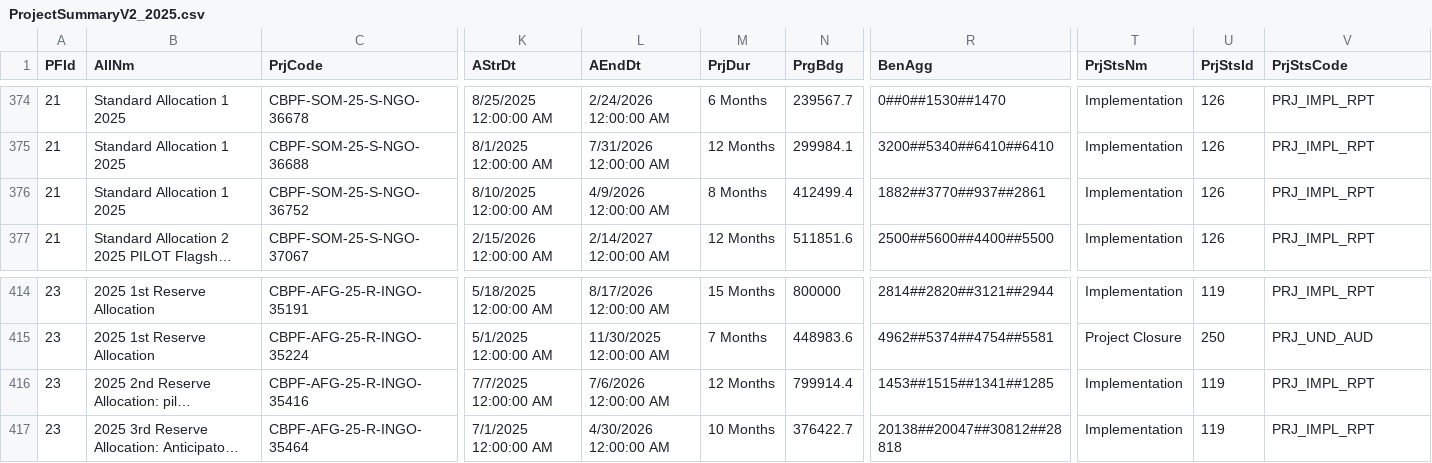
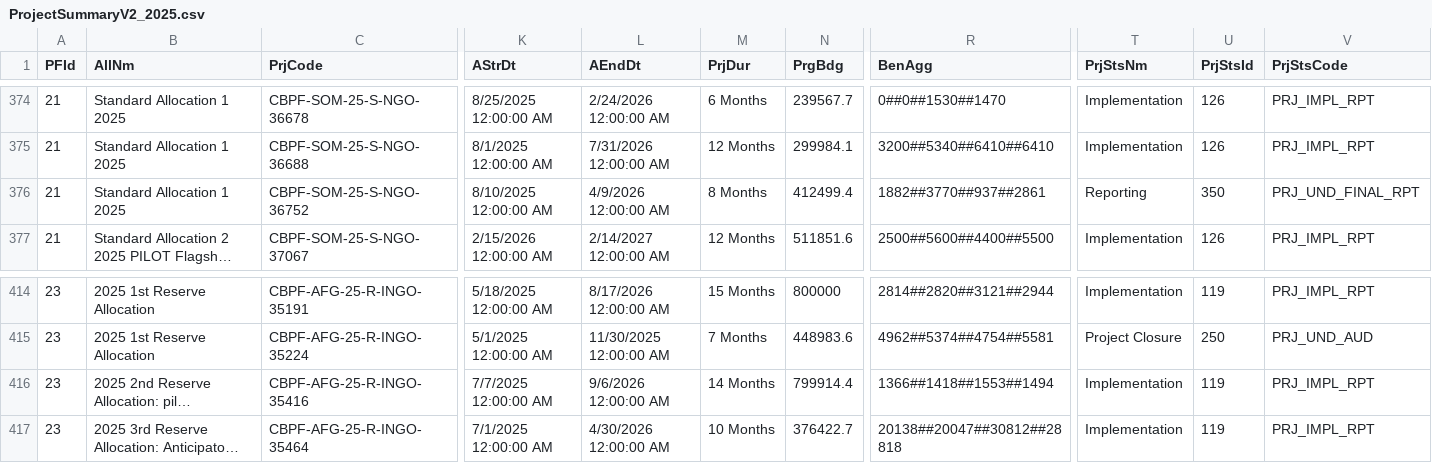
Before and after one commit to CBPFGMS/cbpfgms-data, a CSV file: utils/CBPF_allocations_overview_static/data/ProjectSummaryV2_2025.csv, drawn as a sheet; only a part is shown, gaps mark what is left out; long unchanged cells end in …; the diff names each change by its address in the sheet, - before the commit and + after, or states it on an @@ line.

```diff
--- a/utils/CBPF_allocations_overview_static/data/ProjectSummaryV2_2025.csv
+++ b/utils/CBPF_allocations_overview_static/data/ProjectSummaryV2_2025.csv
-T376 (PrjStsNm): Implementation
+T376 (PrjStsNm): Reporting
-U376 (PrjStsId): 126
+U376 (PrjStsId): 350
-V376 (PrjStsCode): PRJ_IMPL_RPT
+V376 (PrjStsCode): PRJ_UND_FINAL_RPT
-L416 (AEndDt): 7/6/2026 12:00:00 AM
+L416 (AEndDt): 9/6/2026 12:00:00 AM
-M416 (PrjDur): 12 Months
+M416 (PrjDur): 14 Months
-R416 (BenAgg): 1453##1515##1341##1285
+R416 (BenAgg): 1366##1418##1553##1494
```
Also changed, not shown: utils/CBPF_allocations_overview_static/data/AllocationTypes.csv, utils/CBPF_allocations_overview_static/data/ProjectSummaryAggV2_2015.csv, 6 other files.
